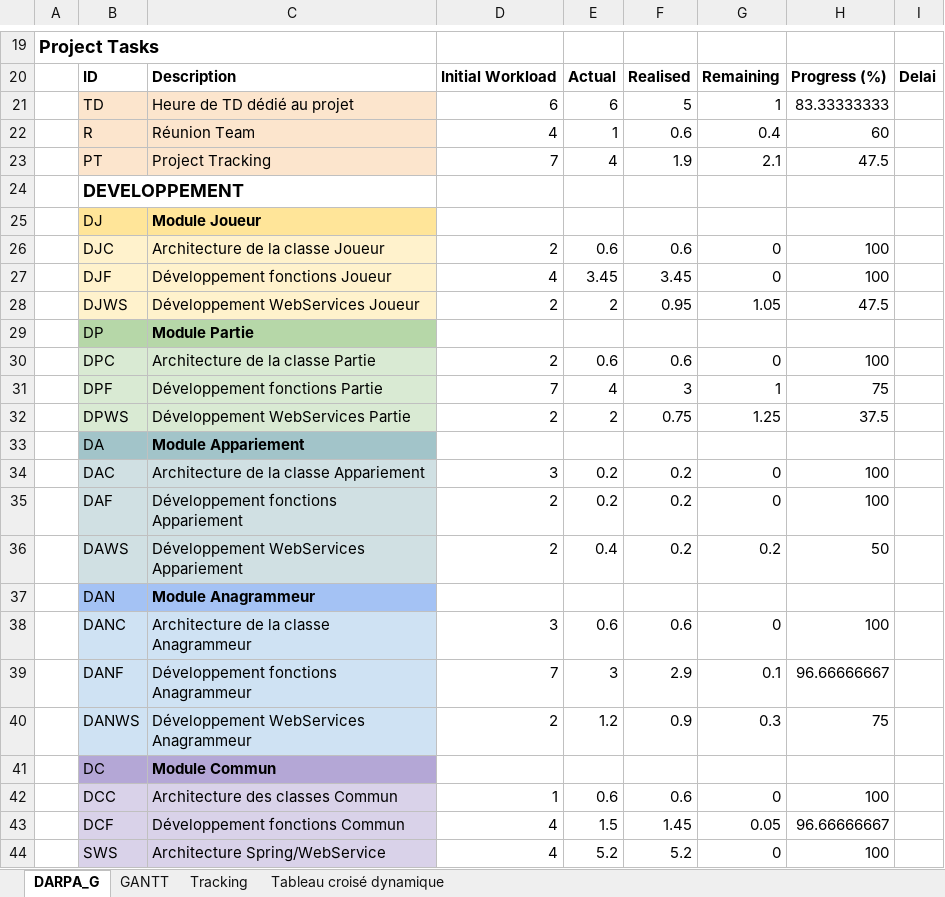
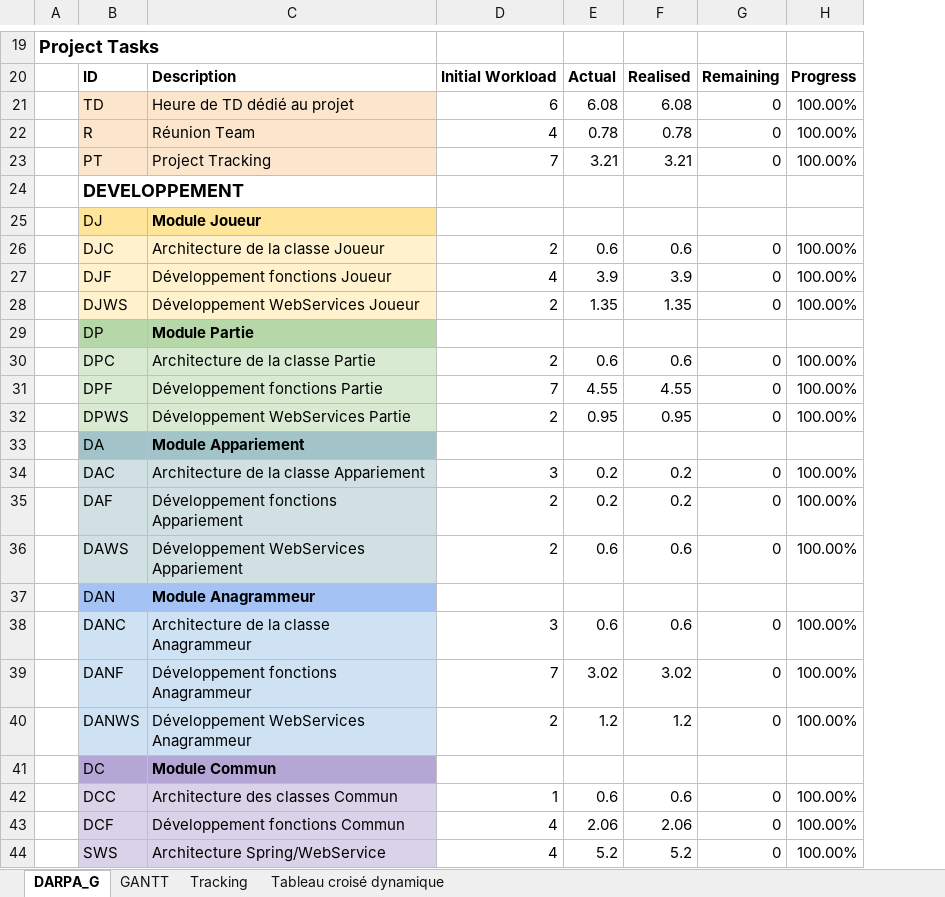
Before and after one commit to aryamaan3/Spring-Scrabble, an Excel workbook: Tracking/DARPA_G_Tracking.xlsx, sheet DARPA_G, drawn as a sheet; only a part is shown, gaps mark what is left out; values as stored, in another font and other column widths than the file's, no borders; charts and pictures not drawn; removed rows and columns are numbered as before the commit, all else as after; the diff covers the shown part only; the diff names each change by its address in the sheet, - before the commit and + after, or states it on an @@ line.

```diff
--- a/Tracking/DARPA_G_Tracking.xlsx (sheet DARPA_G)
+++ b/Tracking/DARPA_G_Tracking.xlsx (sheet DARPA_G)
-column H, rows 20-44: Progress (%) | 83.33333333 | 60 | 47.5 |  |  | 100 | 100 | 47.5 |  | 100 | 75 | 37.5 |  | 100 | 100 | 50 |  | 100 | 96.66666667 | 75 |  | 100 | 96.66666667 | 100
-column I, row 20: Delai
+column H, rows 20-44: Progress | 100.00% | 100.00% | 100.00% |  |  | 100.00% | 100.00% | 100.00% |  | 100.00% | 100.00% | 100.00% |  | 100.00% | 100.00% | 100.00% |  | 100.00% | 100.00% | 100.00% |  | 100.00% | 100.00% | 100.00%
-E21: 6
+E21: 6.08
-F21: 5
+F21: 6.08
-G21: 1
+G21: 0
-E22: 1
+E22: 0.78
-F22: 0.6
+F22: 0.78
-G22: 0.4
+G22: 0
-E23: 4
+E23: 3.21
-F23: 1.9
+F23: 3.21
-G23: 2.1
+G23: 0
-E27: 3.45
+E27: 3.9
-F27: 3.45
+F27: 3.9
-E28: 2
+E28: 1.35
-F28: 0.95
+F28: 1.35
-G28: 1.05
+G28: 0
-E31: 4
+E31: 4.55
-F31: 3
+F31: 4.55
-G31: 1
+G31: 0
-E32: 2
+E32: 0.95
-F32: 0.75
+F32: 0.95
-G32: 1.25
+G32: 0
-E36: 0.4
+E36: 0.6
-F36: 0.2
+F36: 0.6
-G36: 0.2
+G36: 0
-E39: 3
+E39: 3.02
-F39: 2.9
+F39: 3.02
-G39: 0.1
+G39: 0
-F40: 0.9
+F40: 1.2
-G40: 0.3
+G40: 0
-E43: 1.5
+E43: 2.06
-F43: 1.45
+F43: 2.06
-G43: 0.05
+G43: 0
```
Also changed, not shown: 3 added rows, 2 removed rows, 6 edited cells and cell formats elsewhere in this sheet, sheet Tracking, formulas that keep their value, 1 other file.
